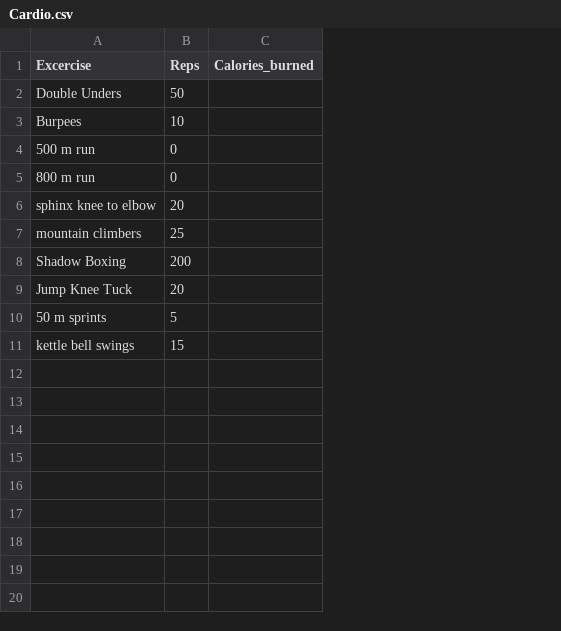
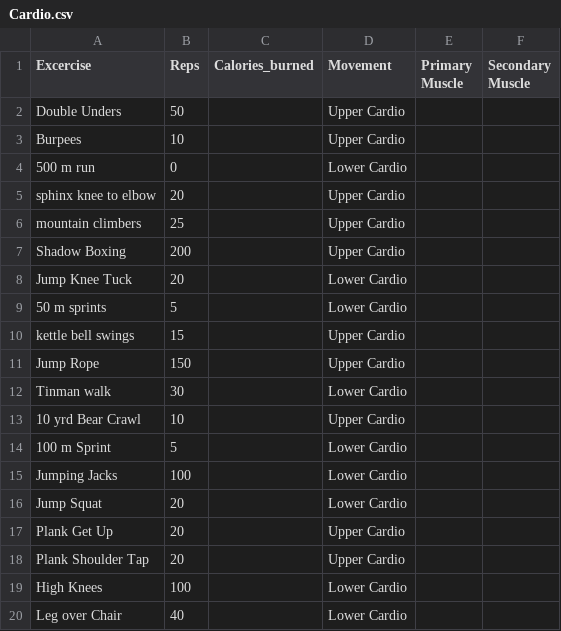
Before and after one commit to almcmoran1/workout_genorator, a CSV file: Cardio.csv, drawn as a sheet; removed rows and columns are numbered as before the commit, all else as after; the diff names each change by its address in the sheet, - before the commit and + after, or states it on an @@ line.

```diff
--- a/Cardio.csv
+++ b/Cardio.csv
+column D (Movement), rows 2-10: Upper Cardio | Upper Cardio | Lower Cardio | Upper Cardio | Upper Cardio | Upper Cardio | Lower Cardio | Lower Cardio | Upper Cardio
+column E (Primary Muscle), empty
+column F (Secondary Muscle), empty
-row 5: 800 m run | 0
+row 11: Jump Rope | 150 |  | Upper Cardio
+row 12: Tinman walk | 30 |  | Lower Cardio
+row 13: 10 yrd Bear Crawl | 10 |  | Upper Cardio
+row 14: 100 m Sprint | 5 |  | Lower Cardio
+row 15: Jumping Jacks | 100 |  | Lower Cardio
+row 16: Jump Squat | 20 |  | Lower Cardio
+row 17: Plank Get Up | 20 |  | Upper Cardio
+row 18: Plank Shoulder Tap | 20 |  | Upper Cardio
+row 19: High Knees | 100 |  | Lower Cardio
+row 20: Leg over Chair | 40 |  | Lower Cardio
```
Also changed, not shown: Lower Body.csv, Upper Body.csv, 3 other files.
